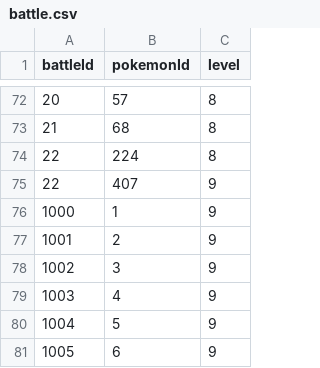
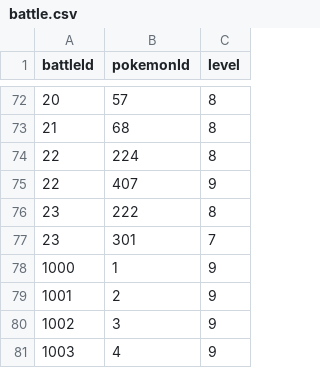
Before and after one commit to Jake-L/PokemonOceanBlue, a CSV file: src/rawdata/battle.csv, drawn as a sheet; only a part is shown, gaps mark what is left out; the shorter side is filled out with more unchanged rows.

```diff
--- a/src/rawdata/battle.csv
+++ b/src/rawdata/battle.csv
@@ -75,2 +75,4 @@ battleId,pokemonId,level
 22,407,9
+23,222,8
+23,301,7
 1000,1,9
```
Also changed, not shown: src/rawdata/characters.csv, src/rawdata/conversation.csv.
